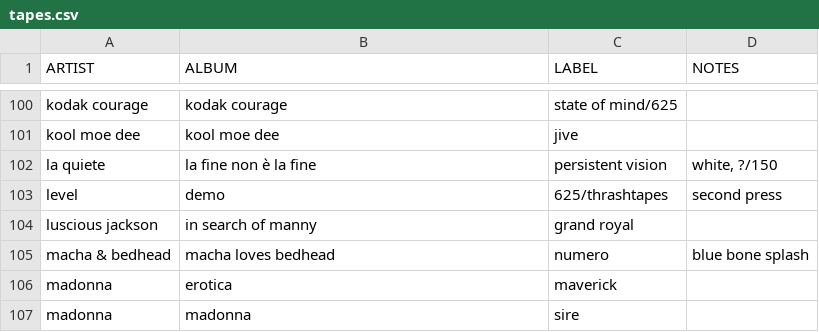
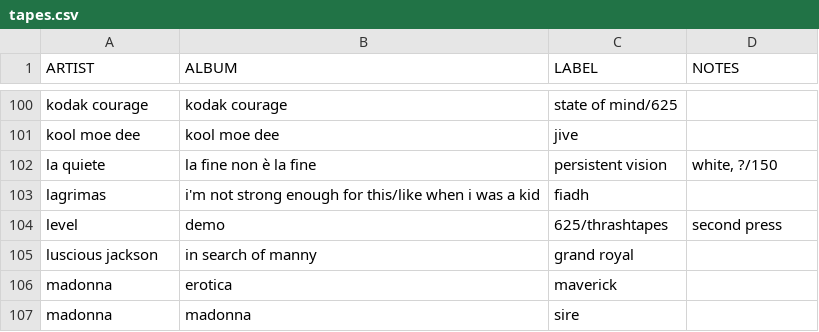
Before and after one commit to okjjj/tradelist, a CSV file: tapes.csv, drawn as a sheet; only a part is shown, gaps mark what is left out.

```diff
--- a/tapes.csv
+++ b/tapes.csv
@@ -102,5 +102,5 @@ kool moe dee,kool moe dee,jive,""
 la quiete,la fine non è la fine,persistent vision,"white, ?/150"
+lagrimas,"i'm not strong enough for this/like when i was a kid",fiadh,""
 level,demo,"625/thrashtapes",second press
 luscious jackson,in search of manny,grand royal,""
-macha & bedhead,macha loves bedhead,numero,blue bone splash
 madonna,erotica,maverick,""
```
Also changed, not shown: 12.csv.
